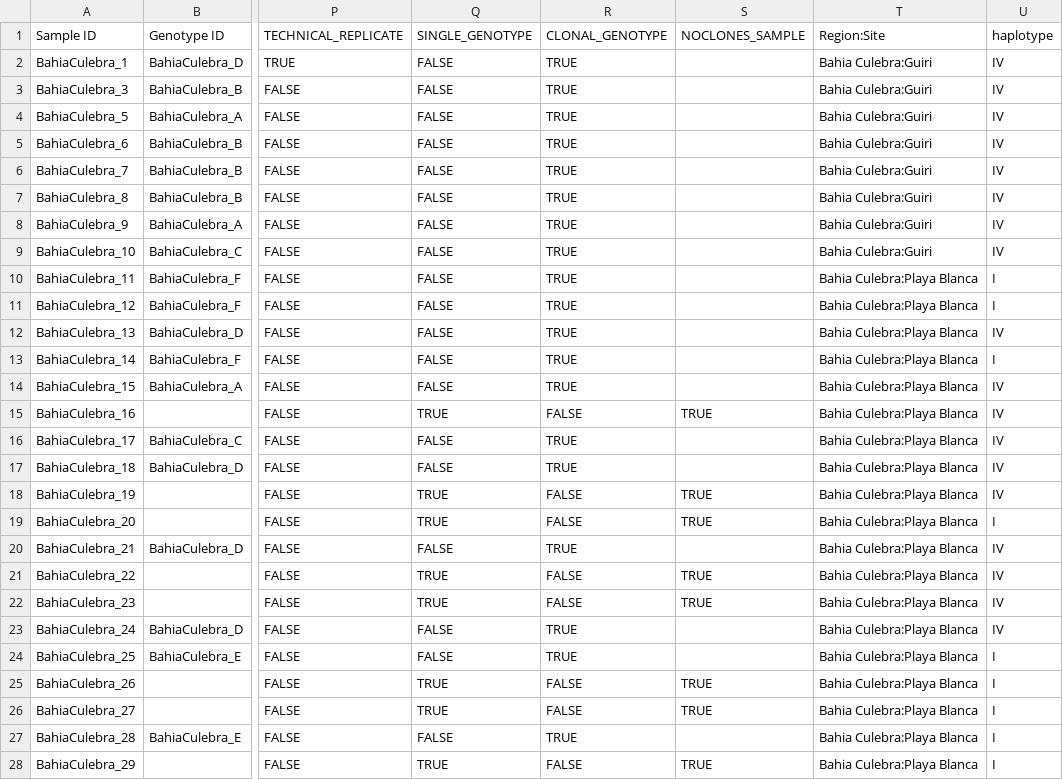
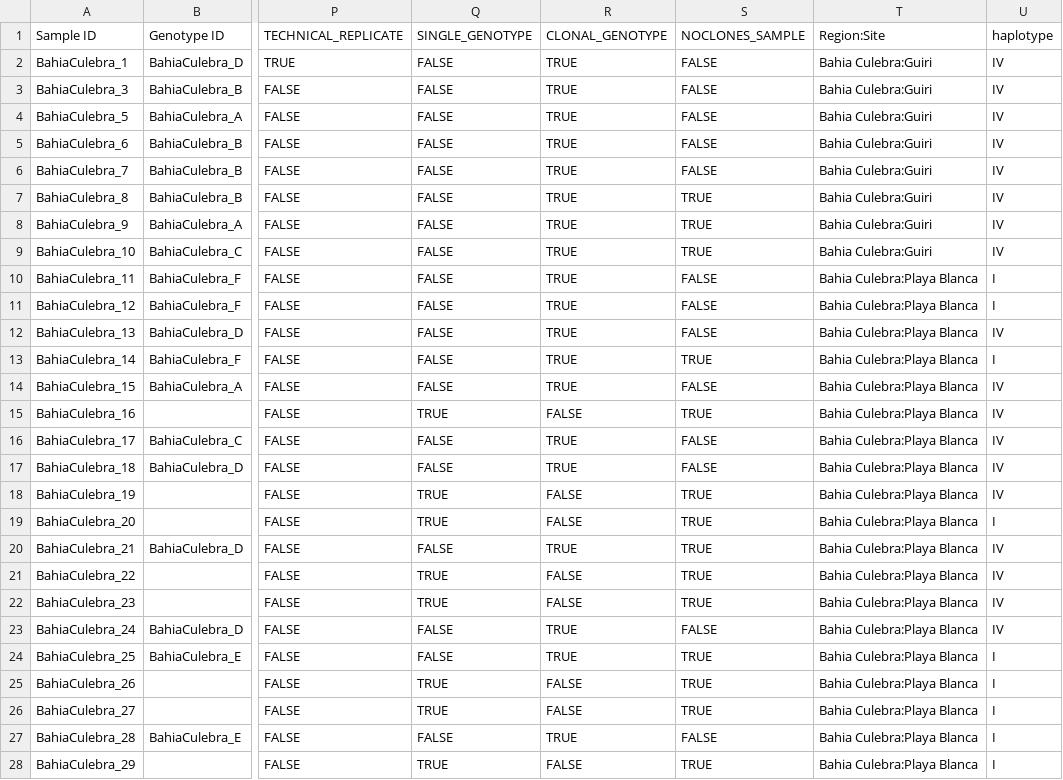
Before and after one commit to michaeltconnelly/etp_pocillopora_gskim, a CSV file: data/pocillopora_samples_r3_metadata.csv, drawn as a sheet; only a part is shown, gaps mark what is left out; the diff covers the shown part only; the diff names each change by its address in the sheet, - before the commit and + after, or states it on an @@ line.

Commit message:
metadata updates

```diff
--- a/data/pocillopora_samples_r3_metadata.csv
+++ b/data/pocillopora_samples_r3_metadata.csv
-S2:S6 (NOCLONES_SAMPLE): (empty)
+S2:S6 (NOCLONES_SAMPLE): FALSE
-S7:S9 (NOCLONES_SAMPLE): (empty)
+S7:S9 (NOCLONES_SAMPLE): TRUE
-S10:S12 (NOCLONES_SAMPLE): (empty)
+S10:S12 (NOCLONES_SAMPLE): FALSE
-S13 (NOCLONES_SAMPLE): (empty)
+S13 (NOCLONES_SAMPLE): TRUE
-S14 (NOCLONES_SAMPLE): (empty)
+S14 (NOCLONES_SAMPLE): FALSE
-S16:S17 (NOCLONES_SAMPLE): (empty)
+S16:S17 (NOCLONES_SAMPLE): FALSE
-S20 (NOCLONES_SAMPLE): (empty)
+S20 (NOCLONES_SAMPLE): TRUE
-S23 (NOCLONES_SAMPLE): (empty)
+S23 (NOCLONES_SAMPLE): FALSE
-S24 (NOCLONES_SAMPLE): (empty)
+S24 (NOCLONES_SAMPLE): TRUE
-S27 (NOCLONES_SAMPLE): (empty)
+S27 (NOCLONES_SAMPLE): FALSE
```
Also changed, not shown: 10 edited cells elsewhere in this file, data/pocillopora_samples_r1_metadata.csv, data/pocillopora_samples_r2_metadata.csv.
